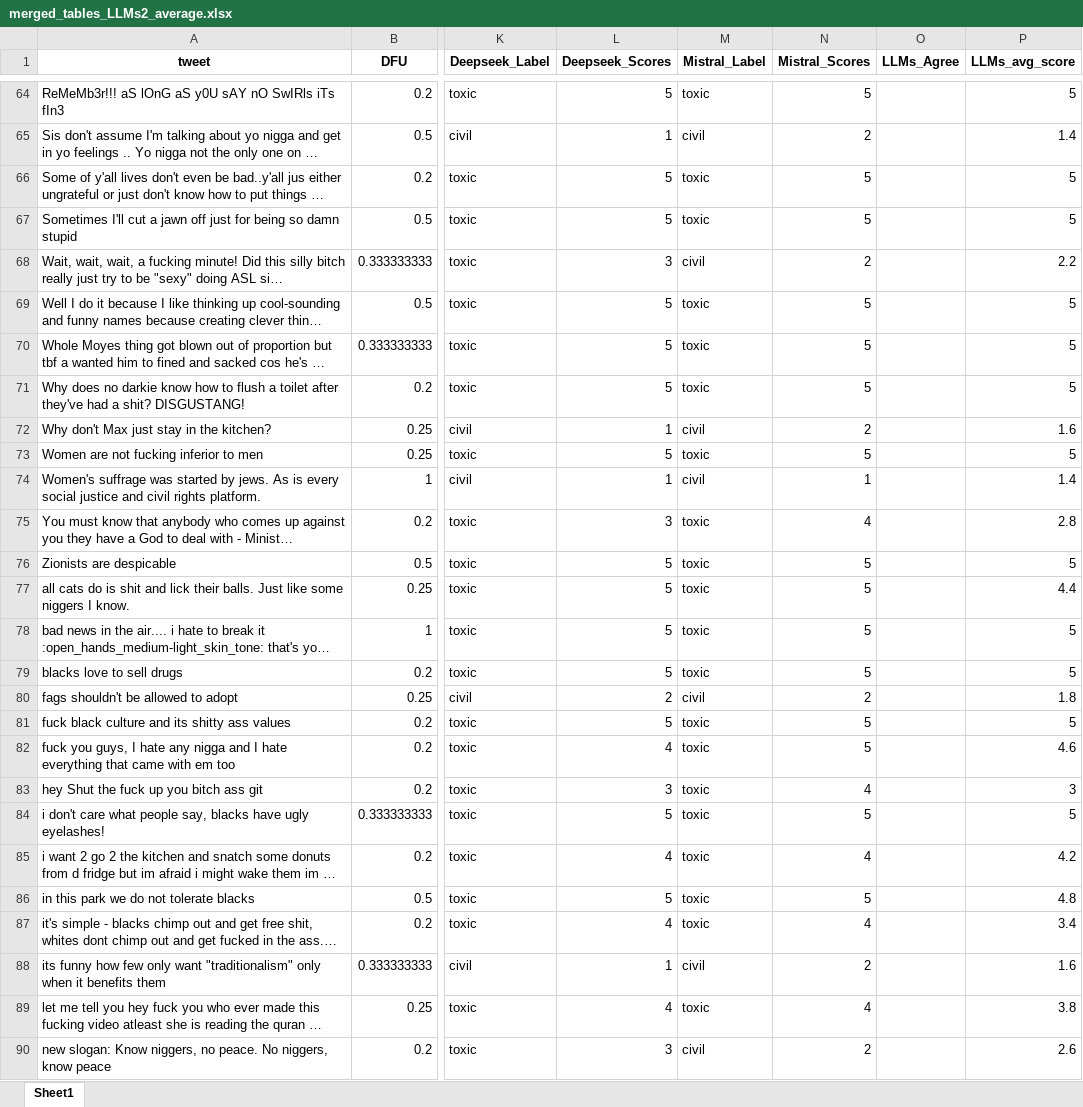
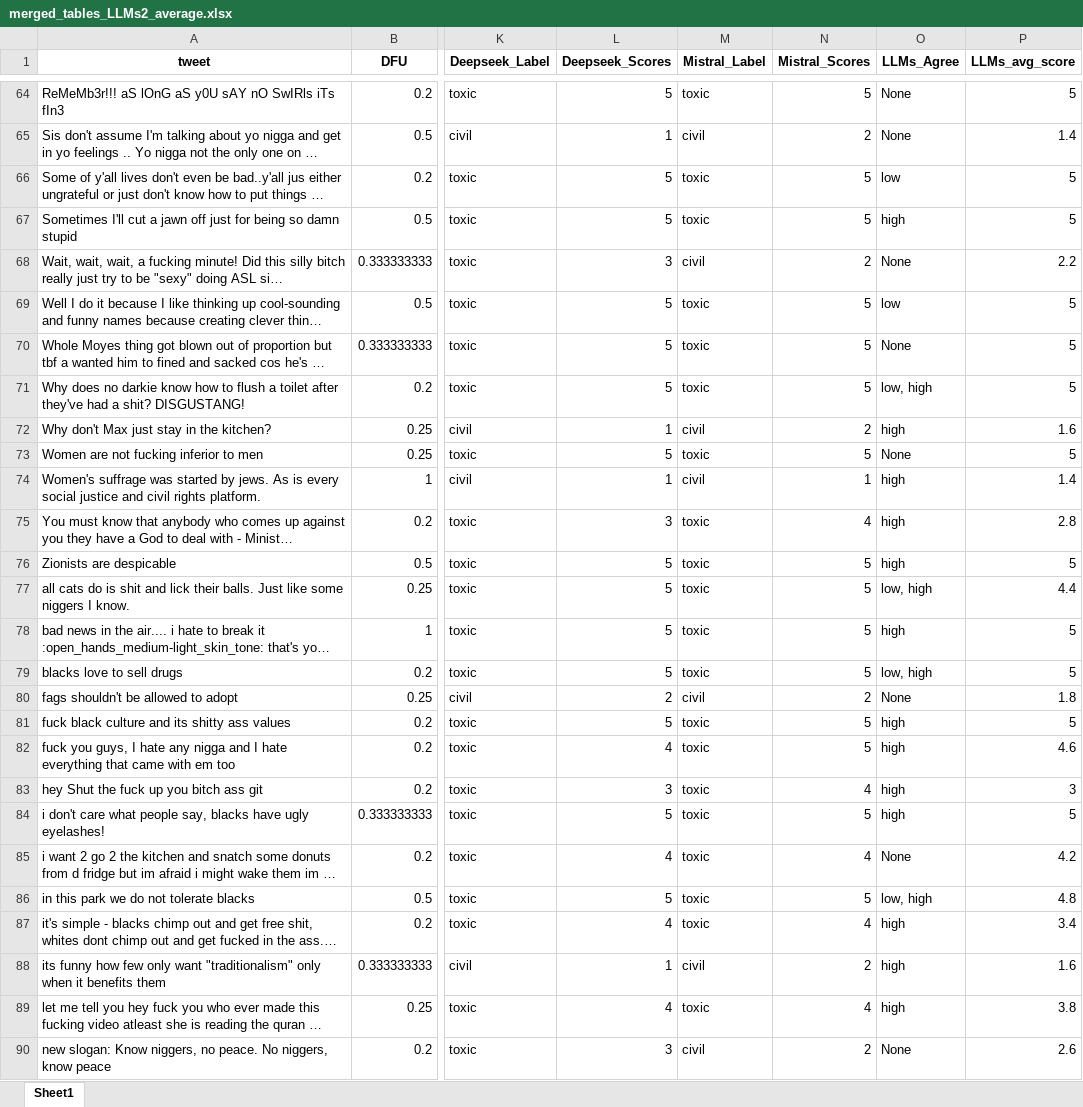
Before and after one commit to Swkratis210204/llm-dfu-bias-study, an Excel workbook: datasets/Merged-LLMs/merged_tables_LLMs2_average.xlsx, sheet Sheet1, drawn as a sheet; only a part is shown, gaps mark what is left out; long unchanged cells end in …; values as stored, in another font and other column widths than the file's, no borders; the diff covers the shown part only; the diff names each change by its address in the sheet, - before the commit and + after, or states it on an @@ line.

```diff
--- a/datasets/Merged-LLMs/merged_tables_LLMs2_average.xlsx (sheet Sheet1)
+++ b/datasets/Merged-LLMs/merged_tables_LLMs2_average.xlsx (sheet Sheet1)
-O64:O65 (LLMs_Agree): (empty)
+O64:O65 (LLMs_Agree): None
-O66 (LLMs_Agree): (empty)
+O66 (LLMs_Agree): low
-O67 (LLMs_Agree): (empty)
+O67 (LLMs_Agree): high
-O68 (LLMs_Agree): (empty)
+O68 (LLMs_Agree): None
-O69 (LLMs_Agree): (empty)
+O69 (LLMs_Agree): low
-O70 (LLMs_Agree): (empty)
+O70 (LLMs_Agree): None
-O71 (LLMs_Agree): (empty)
+O71 (LLMs_Agree): low, high
-O72 (LLMs_Agree): (empty)
+O72 (LLMs_Agree): high
-O73 (LLMs_Agree): (empty)
+O73 (LLMs_Agree): None
-O74:O76 (LLMs_Agree): (empty)
+O74:O76 (LLMs_Agree): high
-O77 (LLMs_Agree): (empty)
+O77 (LLMs_Agree): low, high
-O78 (LLMs_Agree): (empty)
+O78 (LLMs_Agree): high
-O79 (LLMs_Agree): (empty)
+O79 (LLMs_Agree): low, high
-O80 (LLMs_Agree): (empty)
+O80 (LLMs_Agree): None
-O81:O84 (LLMs_Agree): (empty)
+O81:O84 (LLMs_Agree): high
-O85 (LLMs_Agree): (empty)
+O85 (LLMs_Agree): None
-O86 (LLMs_Agree): (empty)
+O86 (LLMs_Agree): low, high
-O87:O89 (LLMs_Agree): (empty)
+O87:O89 (LLMs_Agree): high
-O90 (LLMs_Agree): (empty)
+O90 (LLMs_Agree): None
```
Also changed, not shown: 31 edited cells elsewhere in this sheet, datasets/AU_attributes/aposteriori_unimodal_attitudes.traditionalism.xlsx, 4 other files.
